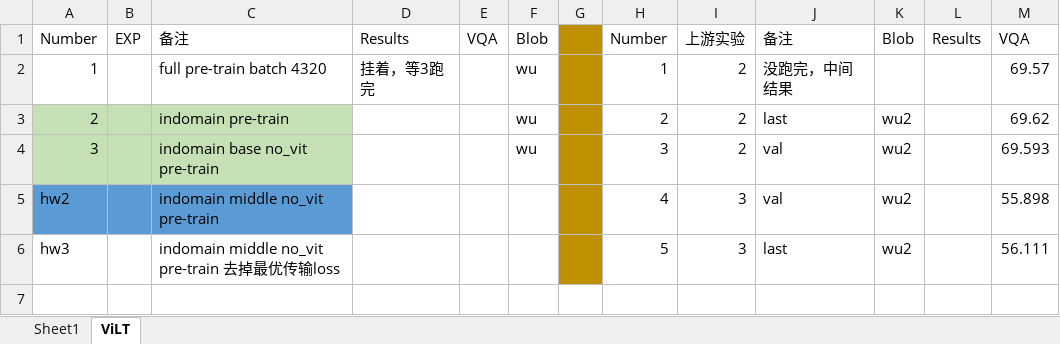
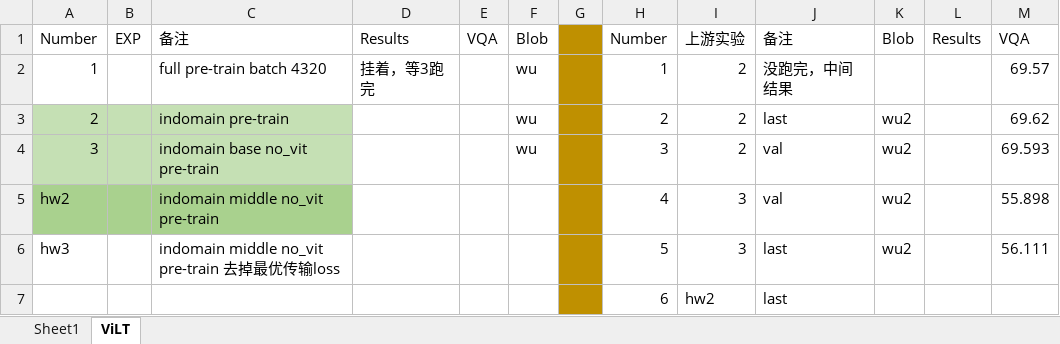
Before and after one commit to Jxu-Thu/virtex, an Excel workbook: records.xlsx, sheet ViLT, drawn as a sheet; values as stored, in another font and other column widths than the file's, no borders; the diff names each change by its address in the sheet, - before the commit and + after, or states it on an @@ line.

```diff
--- a/records.xlsx (sheet ViLT)
+++ b/records.xlsx (sheet ViLT)
-A5:C5 fill: #5B9BD5
+A5:C5 fill: #A9D18E
+row 7:  |  |  |  |  |  |  | 6 | hw2 | last
```
Also changed, not shown: 3 other files.
